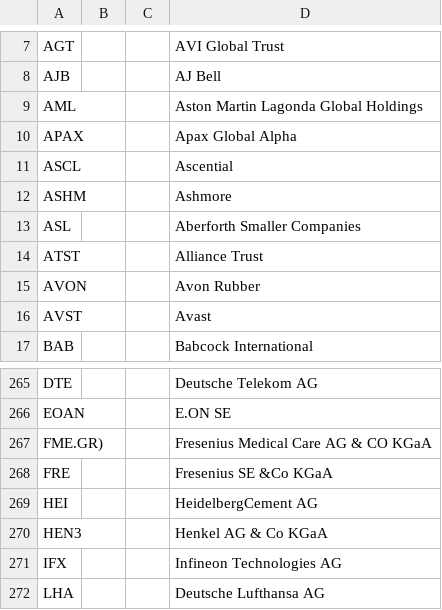
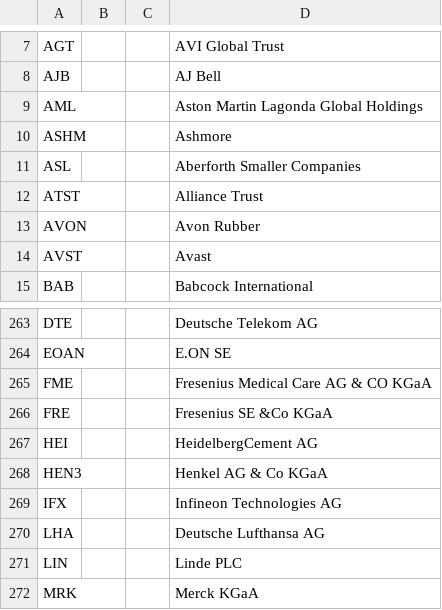
Before and after one commit to Veluga/Thalia-Backtesting-Tool, a CSV file: DataHarvester/tickers/stocks_tickers.csv, drawn as a sheet; only a part is shown, gaps mark what is left out; the shorter side is filled out with more unchanged rows.

```diff
--- a/DataHarvester/tickers/stocks_tickers.csv
+++ b/DataHarvester/tickers/stocks_tickers.csv
@@ -9,4 +9,2 @@ AJB,,,AJ Bell
 AML,,,Aston Martin Lagonda Global Holdings
-APAX,,,Apax Global Alpha
-ASCL,,,Ascential
 ASHM,,,Ashmore
@@ -266,3 +264,3 @@ DTE,,,Deutsche Telekom AG
 EOAN,,,E.ON SE
-FME.GR),,,Fresenius Medical Care AG & CO KGaA
+FME,,,Fresenius Medical Care AG & CO KGaA
 FRE,,,Fresenius SE &Co KGaA
```
Also changed, not shown: DataHarvester/tickers/comodities_future_tickers.csv, DataHarvester/tickers/currency_tickers.csv, 4 other files.
